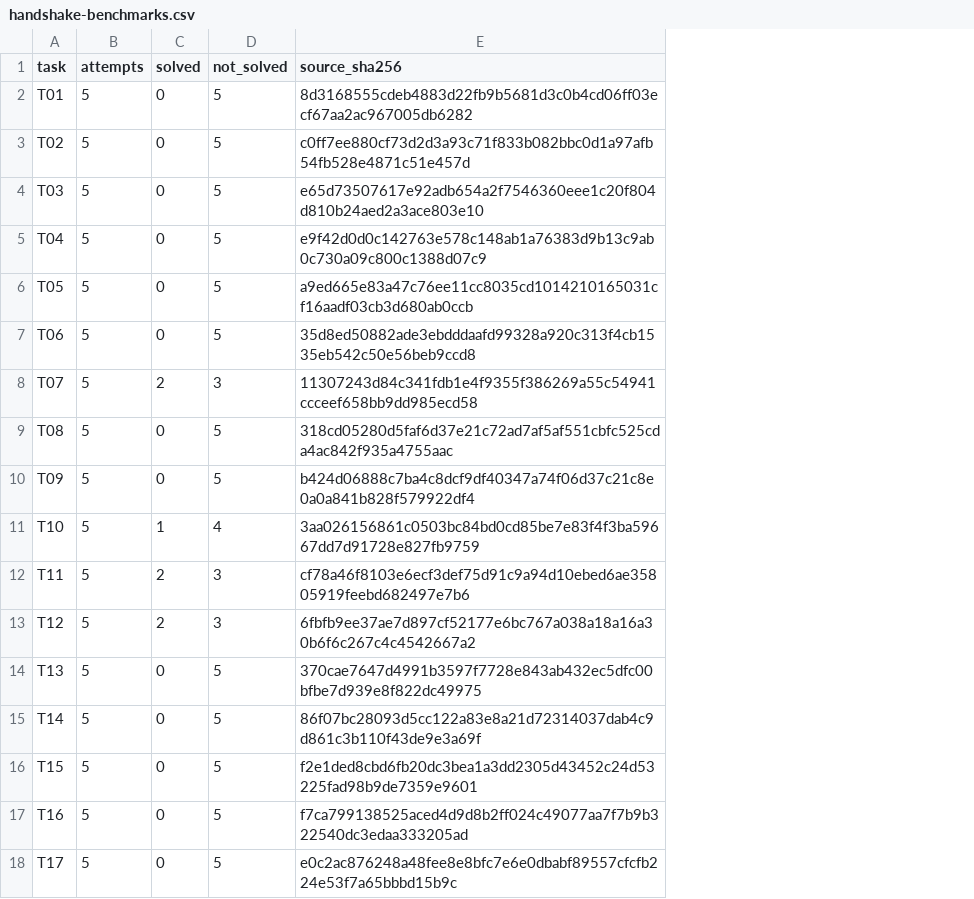
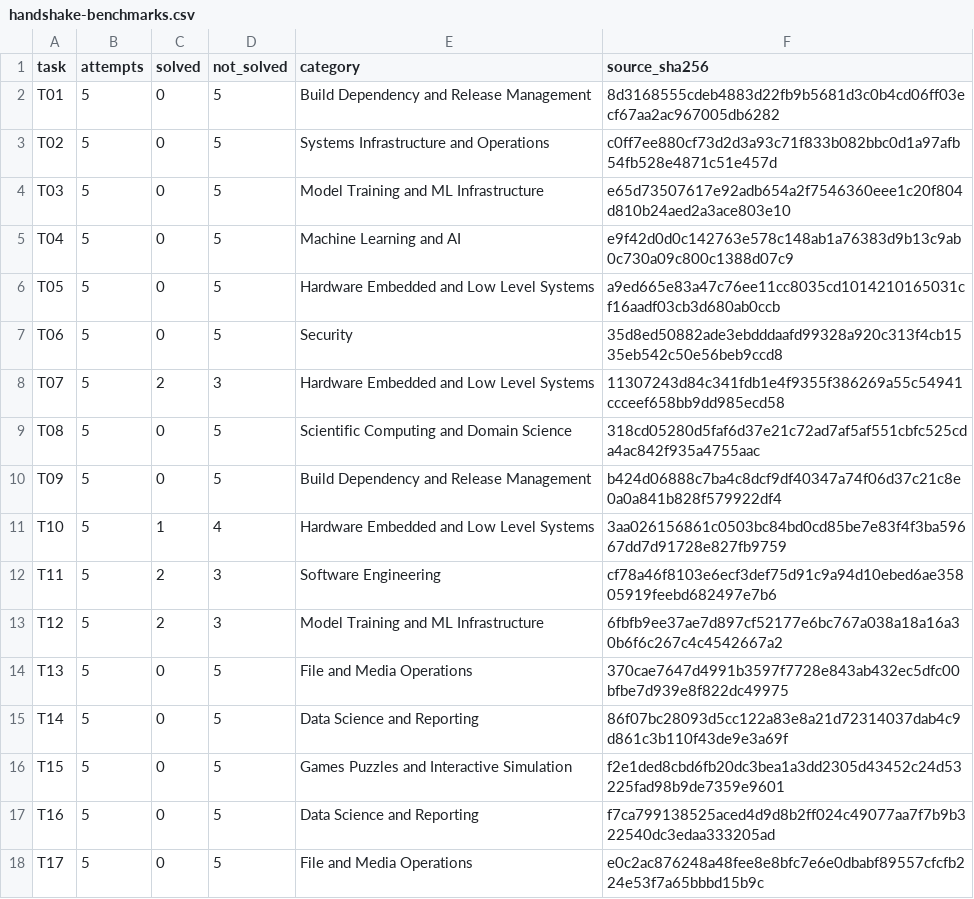
Before and after one commit to ichen27/portfolio, a CSV file: public/artifacts/handshake-benchmarks.csv, drawn as a sheet; the diff names each change by its address in the sheet, - before the commit and + after, or states it on an @@ line.

```diff
--- a/public/artifacts/handshake-benchmarks.csv
+++ b/public/artifacts/handshake-benchmarks.csv
+column E (category), rows 2-18: Build Dependency and Release Management | Systems Infrastructure and Operations | Model Training and ML Infrastructure | Machine Learning and AI | Hardware Embedded and Low Level Systems | Security | Hardware Embedded and Low Level Systems | Scientific Computing and Domain Science | Build Dependency and Release Management | Hardware Embedded and Low Level Systems | Software Engineering | Model Training and ML Infrastructure | File and Media Operations | Data Science and Reporting | Games Puzzles and Interactive Simulation | Data Science and Reporting | File and Media Operations
```
Also changed, not shown: 33 other files.
